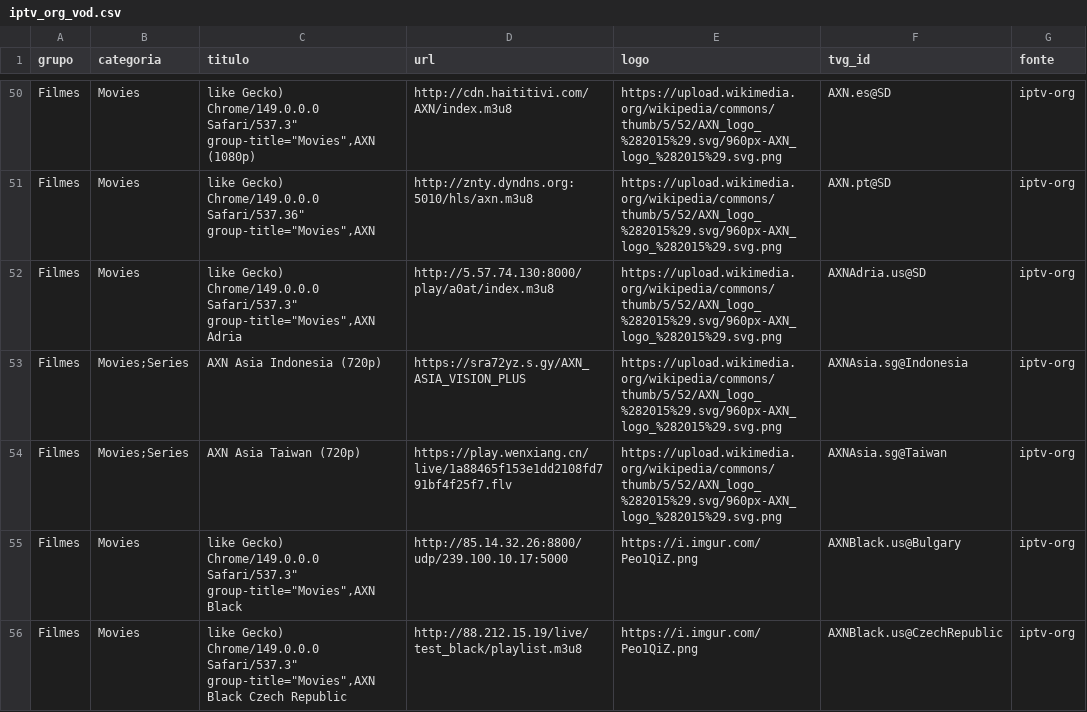
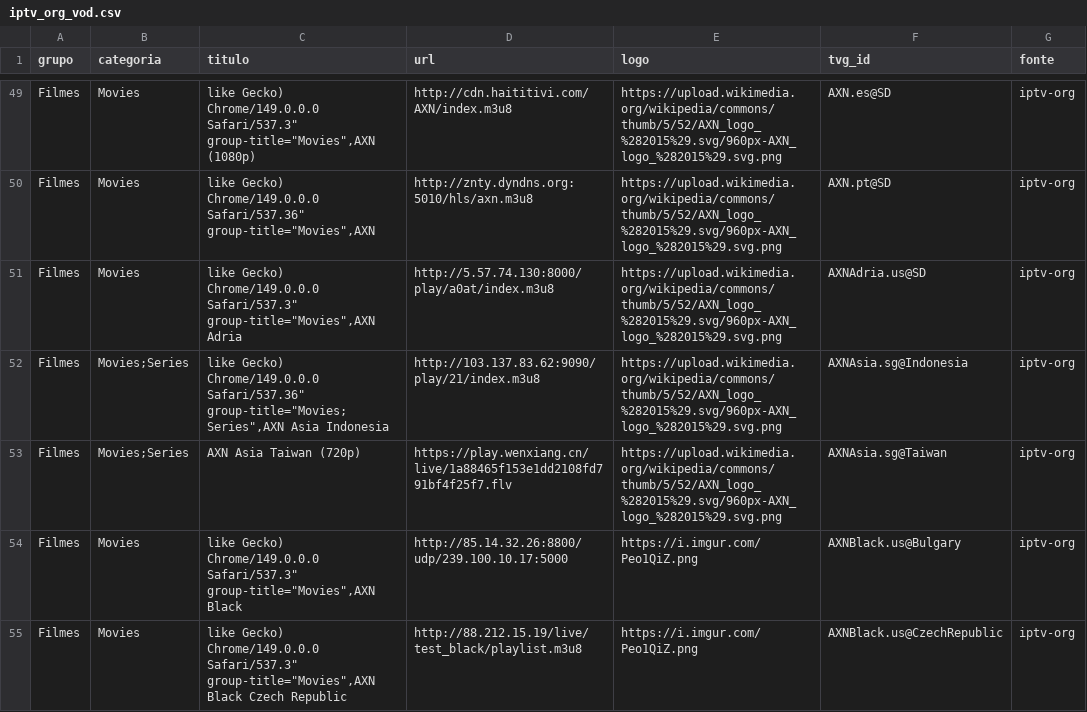
Before and after one commit to kaykewf13/animeout, a CSV file: sources/iptv_org_vod.csv, drawn as a sheet; only a part is shown, gaps mark what is left out; the diff covers the shown part only.

```diff
--- a/sources/iptv_org_vod.csv
+++ b/sources/iptv_org_vod.csv
@@ -52,3 +51,3 @@ Filmes,Movies,"like Gecko) Chrome/149.0.0.0 Safari/537.36"" group-title=""Movies
 Filmes,Movies,"like Gecko) Chrome/149.0.0.0 Safari/537.3"" group-title=""Movies"",AXN Adria",http://5.57.74.130:8000/play/a0at/index.m3u8,https://upload.wikimedia.org/wikipedia/commons/thumb/5/52/AXN_logo_%282015%29.svg/960px-AXN_logo_%282015%29.svg.png,AXNAdria.us@SD,iptv-org
-Filmes,Movies;Series,AXN Asia Indonesia (720p),https://sra72yz.s.gy/AXN_ASIA_VISION_PLUS,https://upload.wikimedia.org/wikipedia/commons/thumb/5/52/AXN_logo_%282015%29.svg/960px-AXN_logo_%282015%29.svg.png,AXNAsia.sg@Indonesia,iptv-org
+Filmes,Movies;Series,"like Gecko) Chrome/149.0.0.0 Safari/537.36"" group-title=""Movies;Series"",AXN Asia Indonesia",http://103.137.83.62:9090/play/21/index.m3u8,https://upload.wikimedia.org/wikipedia/commons/thumb/5/52/AXN_logo_%282015%29.svg/960px-AXN_logo_%282015%29.svg.png,AXNAsia.sg@Indonesia,iptv-org
 Filmes,Movies;Series,AXN Asia Taiwan (720p),https://play.wenxiang.cn/live/1a88465f153e1dd2108fd791bf4f25f7.flv,https://upload.wikimedia.org/wikipedia/commons/thumb/5/52/AXN_logo_%282015%29.svg/960px-AXN_logo_%282015%29.svg.png,AXNAsia.sg@Taiwan,iptv-org
```
Also changed, not shown: 2 added rows, 18 removed rows and 7 edited cells elsewhere in this file, 2 other files.
